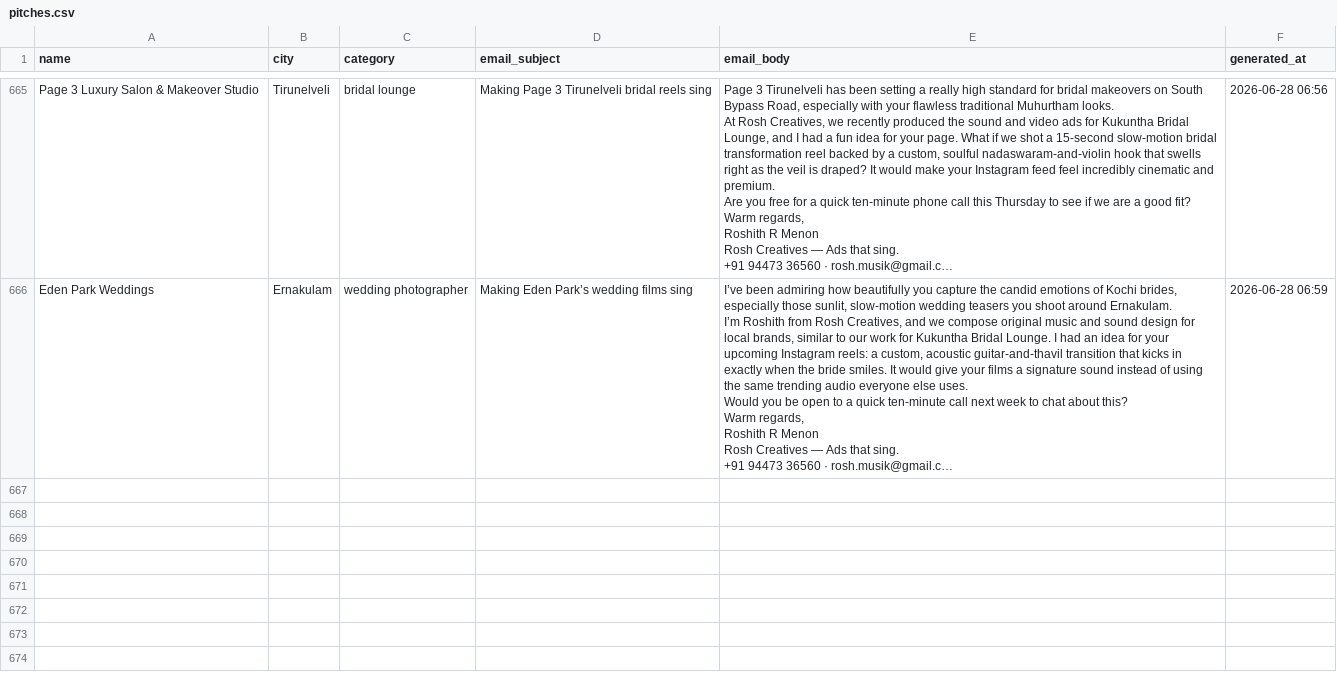
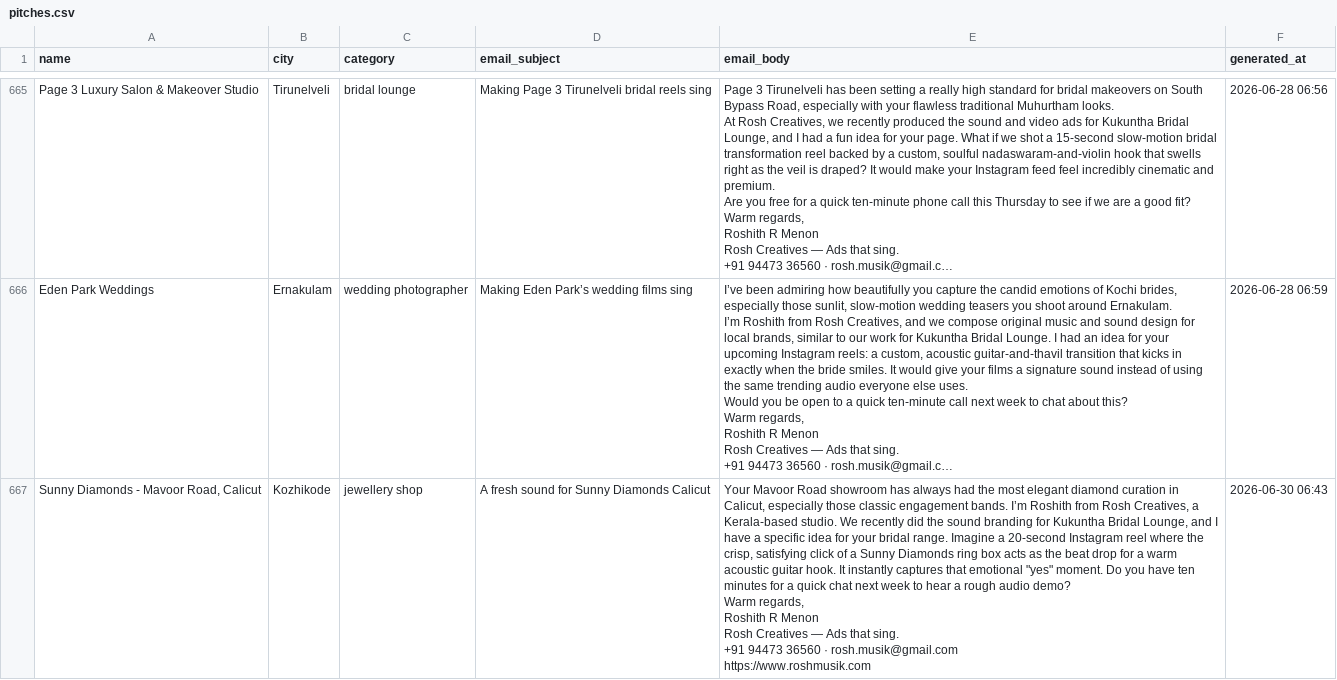
Before and after one commit to roshmusik-ops/lead-agent, a CSV file: data/pitches.csv, drawn as a sheet; only a part is shown, gaps mark what is left out; long unchanged cells end in …; ↵ is a line break in a cell; the diff covers the shown part only; the diff names each change by its address in the sheet, - before the commit and + after, or states it on an @@ line.

```diff
--- a/data/pitches.csv
+++ b/data/pitches.csv
+row 667: Sunny Diamonds - Mavoor Road, Calicut | Kozhikode | jewellery shop | A fresh sound for Sunny Diamonds Calicut | Your Mavoor Road showroom has always had the most elegant diamond curation in Calicut, especially those classic engagement bands. I’m Roshith from Rosh Creatives, a Kerala-based studio. We recently did the sound branding for Kukuntha Bridal Lounge, and I have a specific idea for your bridal range. Imagine a 20-second Instagram reel where the crisp, satisfying click of a Sunny Diamonds ring box acts as the beat drop for a warm acoustic guitar hook. It instantly captures that emotional "yes" moment. Do you have ten minutes for a quick chat next week to hear a rough audio demo? ↵ Warm regards, ↵ Roshith R Menon ↵ Rosh Creatives — Ads that sing. ↵ +91 94473 36560 · rosh.musik@gmail.com ↵ https://www.roshmusik.com | 2026-06-30 06:43
```
Also changed, not shown: 3 added rows elsewhere in this file, data/outreach.csv, 1 other file.
